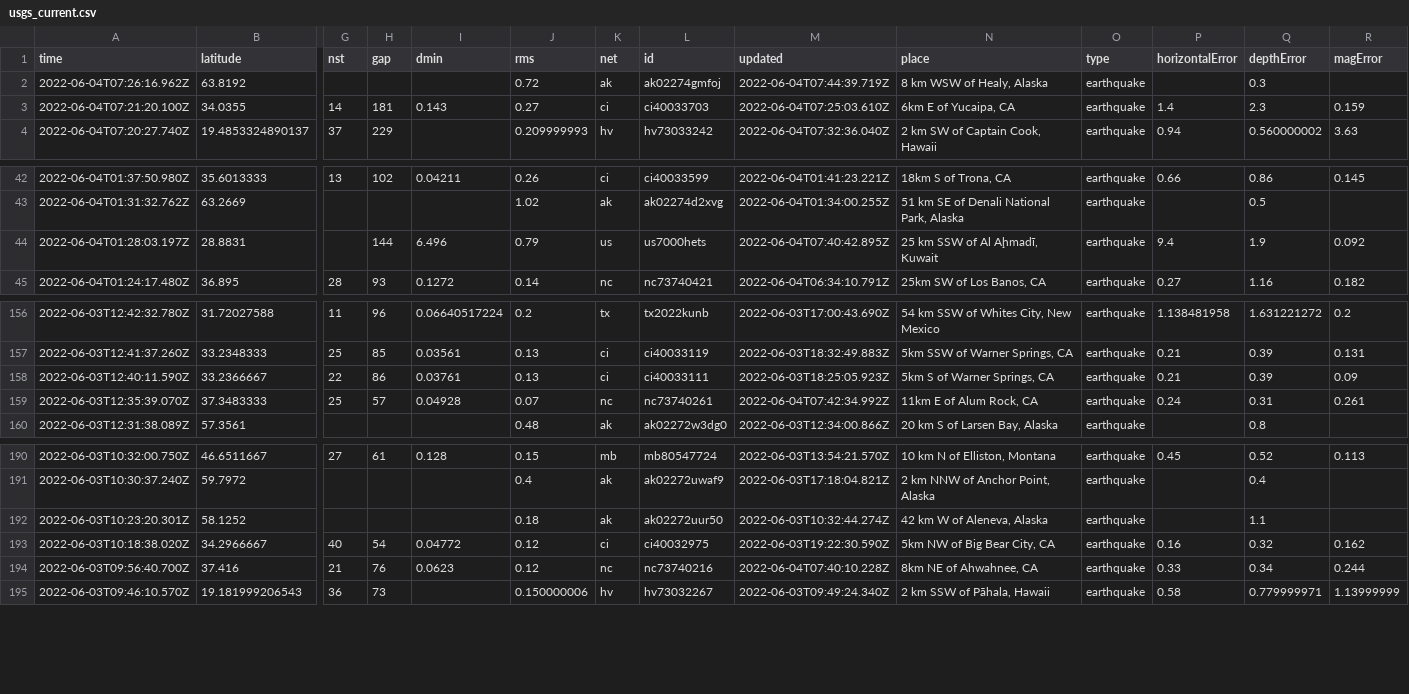
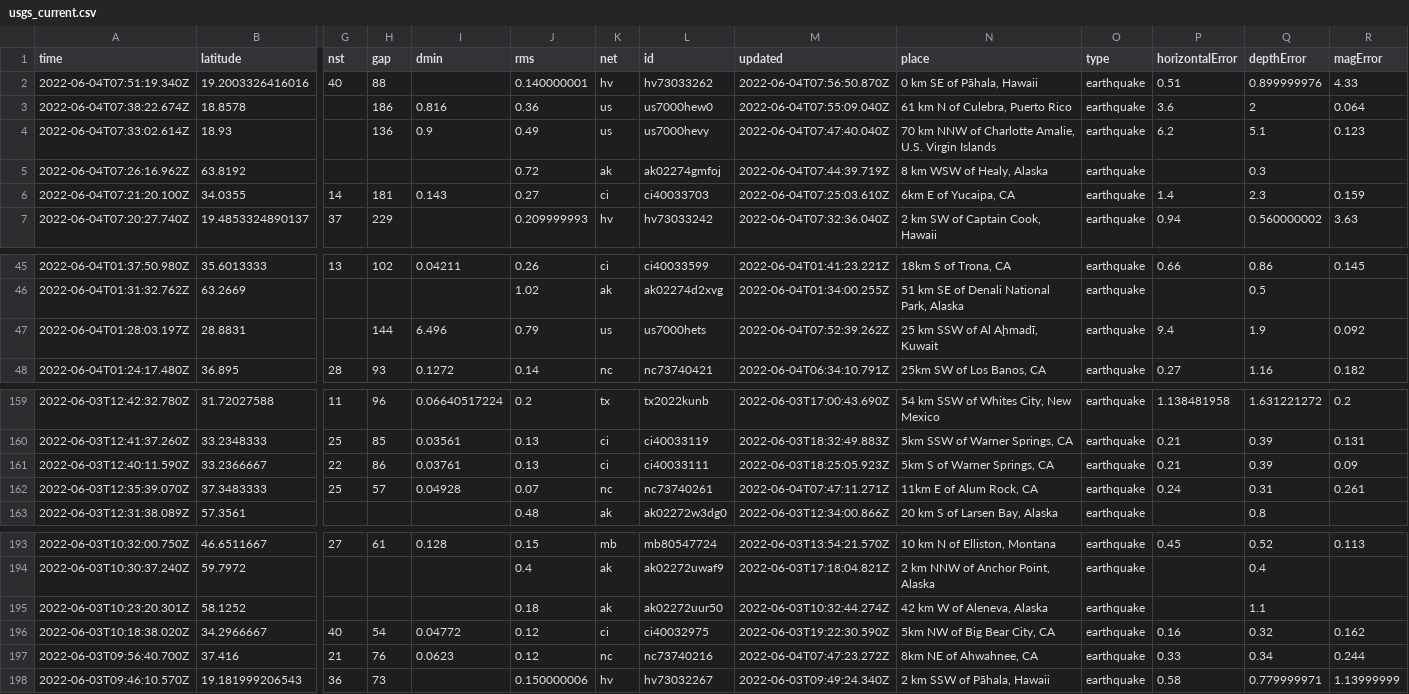
Before and after one commit to lalers/my-data-robot, a CSV file: usgs_current.csv, drawn as a sheet; only a part is shown, gaps mark what is left out; addresses are those after the commit; rows hold the shown columns only; the diff names each change by its address in the sheet, - before the commit and + after, or states it on an @@ line.

```diff
--- a/usgs_current.csv
+++ b/usgs_current.csv
+row 2: 2022-06-04T07:51:19.340Z | 19.2003326416016 | 40 | 88 |  | 0.140000001 | hv | hv73033262 | 2022-06-04T07:56:50.870Z | 0 km SE of Pāhala, Hawaii | earthquake | 0.51 | 0.899999976 | 4.33
+row 3: 2022-06-04T07:38:22.674Z | 18.8578 |  | 186 | 0.816 | 0.36 | us | us7000hew0 | 2022-06-04T07:55:09.040Z | 61 km N of Culebra, Puerto Rico | earthquake | 3.6 | 2 | 0.064
+row 4: 2022-06-04T07:33:02.614Z | 18.93 |  | 136 | 0.9 | 0.49 | us | us7000hevy | 2022-06-04T07:47:40.040Z | 70 km NNW of Charlotte Amalie, U.S. Virgin Islands | earthquake | 6.2 | 5.1 | 0.123
-M47 (updated): 2022-06-04T07:40:42.895Z
+M47 (updated): 2022-06-04T07:52:39.262Z
-M162 (updated): 2022-06-04T07:42:34.992Z
+M162 (updated): 2022-06-04T07:47:11.271Z
-M197 (updated): 2022-06-04T07:40:10.228Z
+M197 (updated): 2022-06-04T07:47:23.272Z
```
